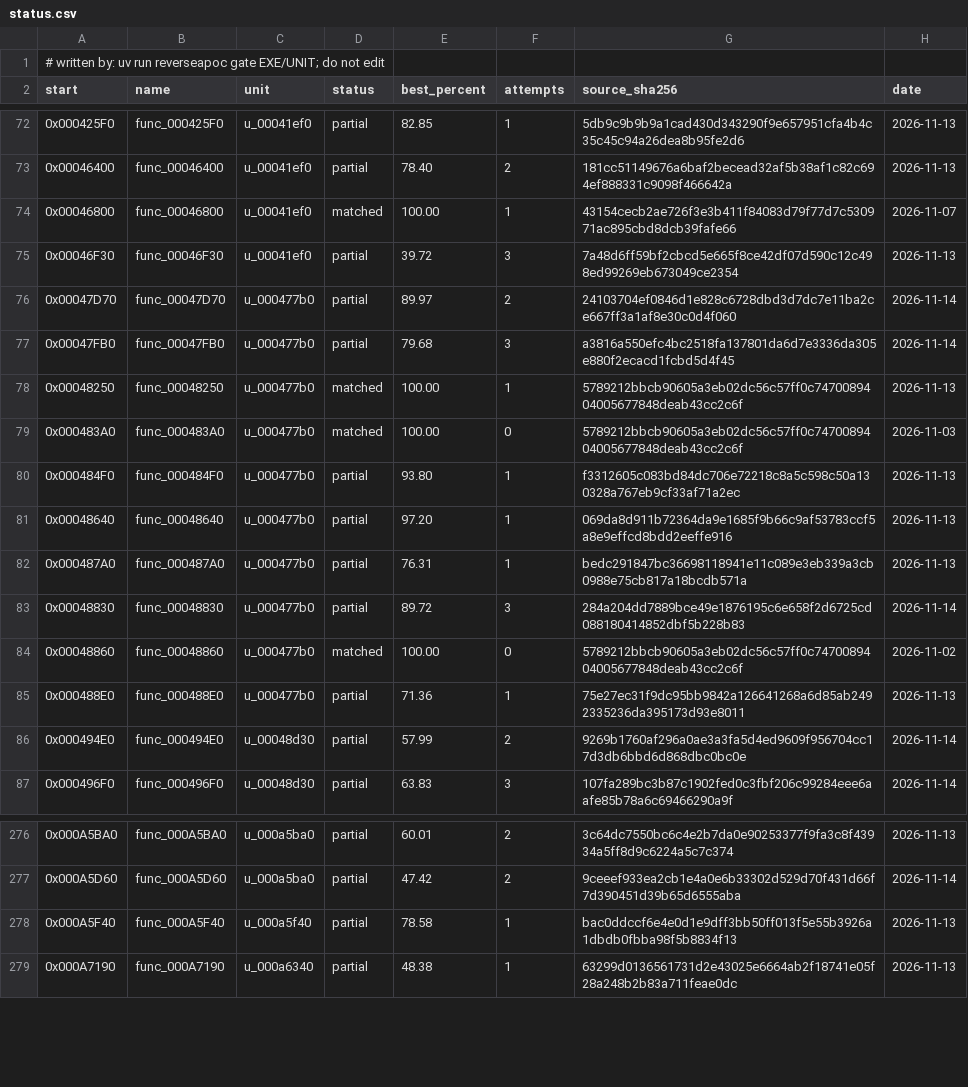
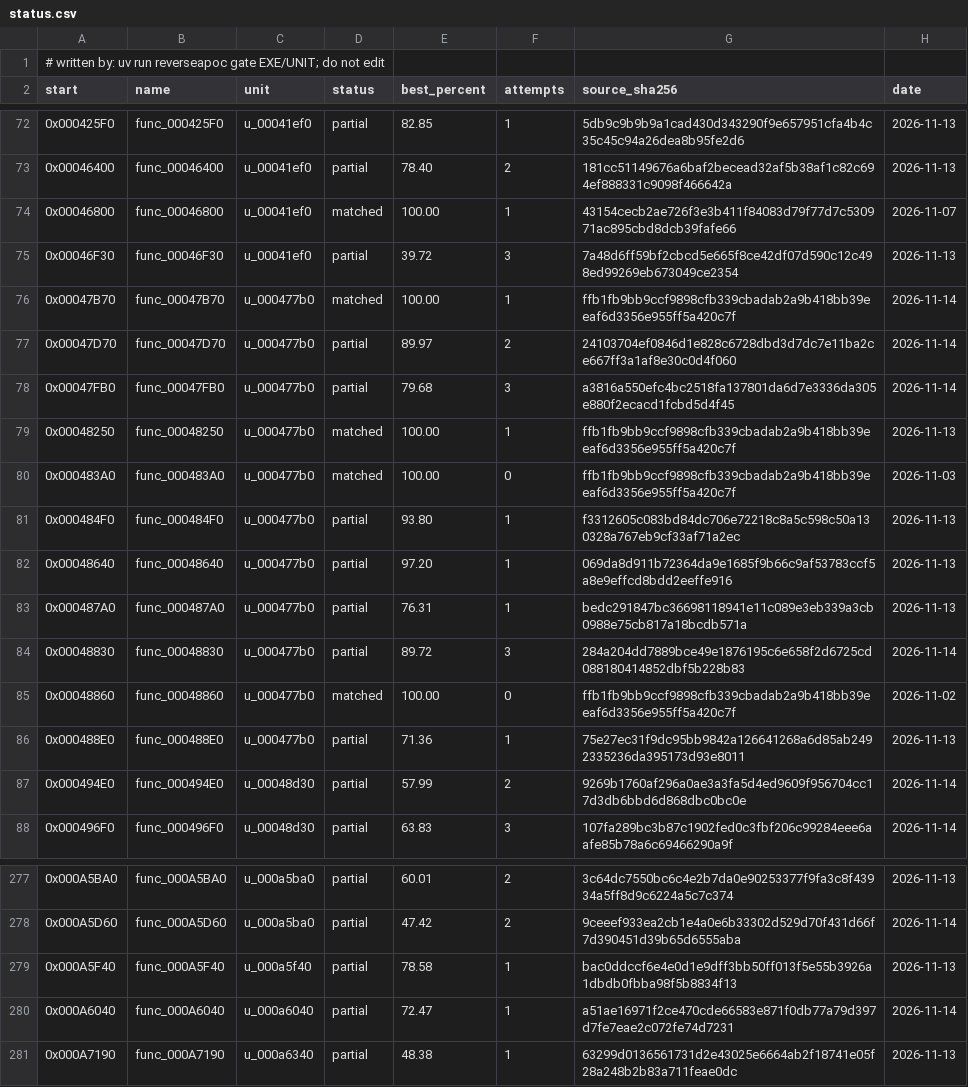
Before and after one commit to ayrtondenner/ReverseApoc, a CSV file: config/ufo2p/status.csv, drawn as a sheet; only a part is shown, gaps mark what is left out.

```diff
--- a/config/ufo2p/status.csv
+++ b/config/ufo2p/status.csv
@@ -75,6 +75,7 @@ start,name,unit,status,best_percent,attempts,source_sha256,date
 0x00046F30,func_00046F30,u_00041ef0,partial,39.72,3,7a48d6ff59bf2cbcd5e665f8ce42df07d590c12c498ed99269eb673049ce2354,2026-11-13
+0x00047B70,func_00047B70,u_000477b0,matched,100.00,1,ffb1fb9bb9ccf9898cfb339cbadab2a9b418bb39eeaf6d3356e955ff5a420c7f,2026-11-14
 0x00047D70,func_00047D70,u_000477b0,partial,89.97,2,24103704ef0846d1e828c6728dbd3d7dc7e11ba2ce667ff3a1af8e30c0d4f060,2026-11-14
 0x00047FB0,func_00047FB0,u_000477b0,partial,79.68,3,a3816a550efc4bc2518fa137801da6d7e3336da305e880f2ecacd1fcbd5d4f45,2026-11-14
-0x00048250,func_00048250,u_000477b0,matched,100.00,1,5789212bbcb90605a3eb02dc56c57ff0c7470089404005677848deab43cc2c6f,2026-11-13
-0x000483A0,func_000483A0,u_000477b0,matched,100.00,0,5789212bbcb90605a3eb02dc56c57ff0c7470089404005677848deab43cc2c6f,2026-11-03
+0x00048250,func_00048250,u_000477b0,matched,100.00,1,ffb1fb9bb9ccf9898cfb339cbadab2a9b418bb39eeaf6d3356e955ff5a420c7f,2026-11-13
+0x000483A0,func_000483A0,u_000477b0,matched,100.00,0,ffb1fb9bb9ccf9898cfb339cbadab2a9b418bb39eeaf6d3356e955ff5a420c7f,2026-11-03
 0x000484F0,func_000484F0,u_000477b0,partial,93.80,1,f3312605c083bd84dc706e72218c8a5c598c50a130328a767eb9cf33af71a2ec,2026-11-13
@@ -83,3 +84,3 @@ start,name,unit,status,best_percent,attempts,source_sha256,date
 0x00048830,func_00048830,u_000477b0,partial,89.72,3,284a204dd7889bce49e1876195c6e658f2d6725cd088180414852dbf5b228b83,2026-11-14
-0x00048860,func_00048860,u_000477b0,matched,100.00,0,5789212bbcb90605a3eb02dc56c57ff0c7470089404005677848deab43cc2c6f,2026-11-02
+0x00048860,func_00048860,u_000477b0,matched,100.00,0,ffb1fb9bb9ccf9898cfb339cbadab2a9b418bb39eeaf6d3356e955ff5a420c7f,2026-11-02
 0x000488E0,func_000488E0,u_000477b0,partial,71.36,1,75e27ec31f9dc95bb9842a126641268a6d85ab2492335236da395173d93e8011,2026-11-13
@@ -278,2 +279,3 @@ start,name,unit,status,best_percent,attempts,source_sha256,date
 0x000A5F40,func_000A5F40,u_000a5f40,partial,78.58,1,bac0ddccf6e4e0d1e9dff3bb50ff013f5e55b3926a1dbdb0fbba98f5b8834f13,2026-11-13
+0x000A6040,func_000A6040,u_000a6040,partial,72.47,1,a51ae16971f2ce470cde66583e871f0db77a79d397d7fe7eae2c072fe74d7231,2026-11-14
 0x000A7190,func_000A7190,u_000a6340,partial,48.38,1,63299d0136561731d2e43025e6664ab2f18741e05f28a248b2b83a711feae0dc,2026-11-13
```
Also changed, not shown: 3 other files.
